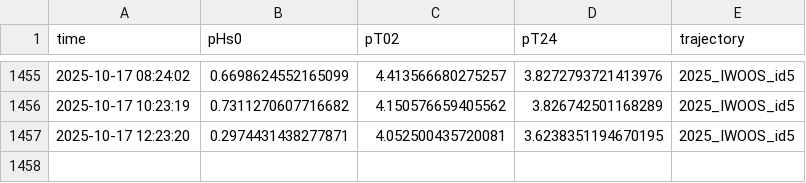
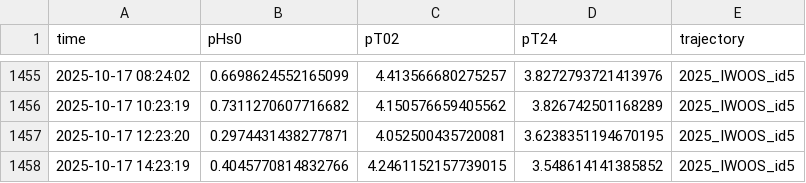
Before and after one commit to jerabaul29/2025_IWOOS_id5_data, a CSV file: wavestat_data_2025_IWOOS_id5.csv, drawn as a sheet; only a part is shown, gaps mark what is left out.

Commit message:
Push data

```diff
--- a/wavestat_data_2025_IWOOS_id5.csv
+++ b/wavestat_data_2025_IWOOS_id5.csv
@@ -1457 +1457,2 @@ time,pHs0,pT02,pT24,trajectory
 2025-10-17 12:23:20,0.2974431438277871,4.052500435720081,3.6238351194670195,2025_IWOOS_id5
+2025-10-17 14:23:19,0.4045770814832766,4.2461152157739015,3.548614141385852,2025_IWOOS_id5
```
Also changed, not shown: 1 other file.
